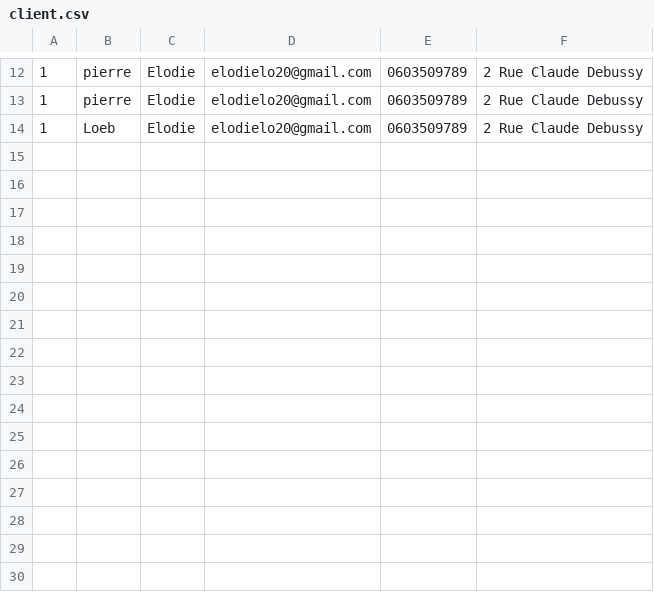
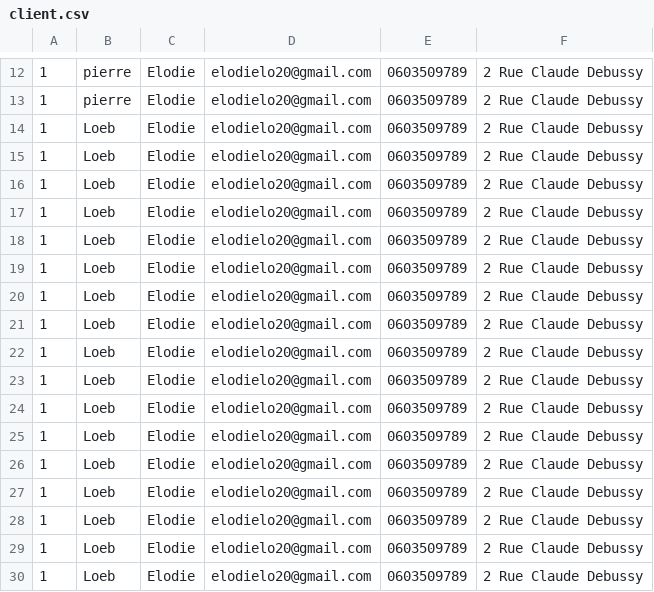
Before and after one commit to elodielo/Formulaire-Music-Vercors-Festival, a CSV file: csv/client.csv, drawn as a sheet; only a part is shown, gaps mark what is left out; the diff names each change by its address in the sheet, - before the commit and + after, or states it on an @@ line.

Commit message:
page de récapitulation client avec les infos, suite du css, cases pas cochables en js. Signée : Elodie fille de Jean-Jacques Rousseau

```diff
--- a/csv/client.csv
+++ b/csv/client.csv
+row 15: 1 | Loeb | Elodie | elodielo20@gmail.com | 0603509789 | 2 Rue Claude Debussy
+row 16: 1 | Loeb | Elodie | elodielo20@gmail.com | 0603509789 | 2 Rue Claude Debussy
+row 17: 1 | Loeb | Elodie | elodielo20@gmail.com | 0603509789 | 2 Rue Claude Debussy
+row 18: 1 | Loeb | Elodie | elodielo20@gmail.com | 0603509789 | 2 Rue Claude Debussy
+row 19: 1 | Loeb | Elodie | elodielo20@gmail.com | 0603509789 | 2 Rue Claude Debussy
+row 20: 1 | Loeb | Elodie | elodielo20@gmail.com | 0603509789 | 2 Rue Claude Debussy
+row 21: 1 | Loeb | Elodie | elodielo20@gmail.com | 0603509789 | 2 Rue Claude Debussy
+row 22: 1 | Loeb | Elodie | elodielo20@gmail.com | 0603509789 | 2 Rue Claude Debussy
+row 23: 1 | Loeb | Elodie | elodielo20@gmail.com | 0603509789 | 2 Rue Claude Debussy
+row 24: 1 | Loeb | Elodie | elodielo20@gmail.com | 0603509789 | 2 Rue Claude Debussy
+row 25: 1 | Loeb | Elodie | elodielo20@gmail.com | 0603509789 | 2 Rue Claude Debussy
+row 26: 1 | Loeb | Elodie | elodielo20@gmail.com | 0603509789 | 2 Rue Claude Debussy
+row 27: 1 | Loeb | Elodie | elodielo20@gmail.com | 0603509789 | 2 Rue Claude Debussy
+row 28: 1 | Loeb | Elodie | elodielo20@gmail.com | 0603509789 | 2 Rue Claude Debussy
+row 29: 1 | Loeb | Elodie | elodielo20@gmail.com | 0603509789 | 2 Rue Claude Debussy
+row 30: 1 | Loeb | Elodie | elodielo20@gmail.com | 0603509789 | 2 Rue Claude Debussy
```
Also changed, not shown: 12 other files.
